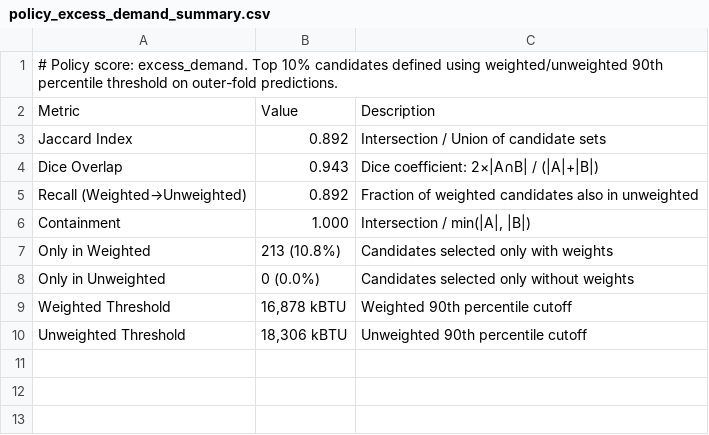
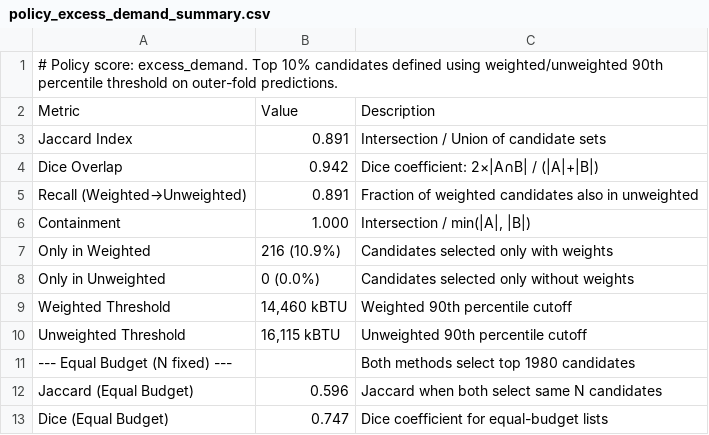
Before and after one commit to fena20/P9, a CSV file: outputs/tables/policy_excess_demand_summary.csv, drawn as a sheet.

```diff
--- a/outputs/tables/policy_excess_demand_summary.csv
+++ b/outputs/tables/policy_excess_demand_summary.csv
@@ -2,9 +2,12 @@
 Metric,Value,Description
-Jaccard Index,0.892,Intersection / Union of candidate sets
-Dice Overlap,0.943,Dice coefficient: 2×|A∩B| / (|A|+|B|)
-Recall (Weighted→Unweighted),0.892,Fraction of weighted candidates also in unweighted
+Jaccard Index,0.891,Intersection / Union of candidate sets
+Dice Overlap,0.942,Dice coefficient: 2×|A∩B| / (|A|+|B|)
+Recall (Weighted→Unweighted),0.891,Fraction of weighted candidates also in unweighted
 Containment,1.000,"Intersection / min(|A|, |B|)"
-Only in Weighted,213 (10.8%),Candidates selected only with weights
+Only in Weighted,216 (10.9%),Candidates selected only with weights
 Only in Unweighted,0 (0.0%),Candidates selected only without weights
-Weighted Threshold,"16,878 kBTU",Weighted 90th percentile cutoff
-Unweighted Threshold,"18,306 kBTU",Unweighted 90th percentile cutoff
+Weighted Threshold,"14,460 kBTU",Weighted 90th percentile cutoff
+Unweighted Threshold,"16,115 kBTU",Unweighted 90th percentile cutoff
+--- Equal Budget (N fixed) ---,,Both methods select top 1980 candidates
+Jaccard (Equal Budget),0.596,Jaccard when both select same N candidates
+Dice (Equal Budget),0.747,Dice coefficient for equal-budget lists
```
Also changed, not shown: outputs/tables/diagnostics_bias_by_hdd.csv, outputs/tables/equity_by_income.csv, 37 other files.
